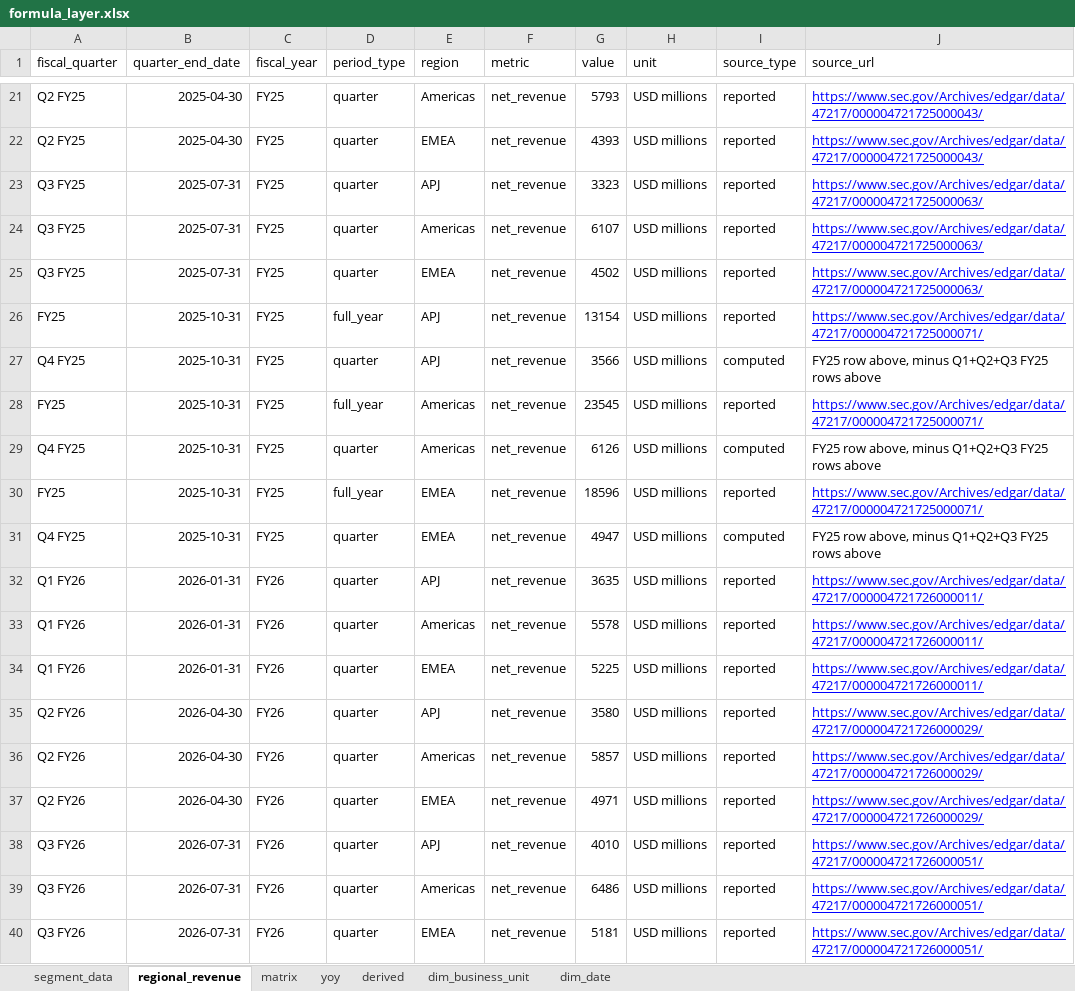
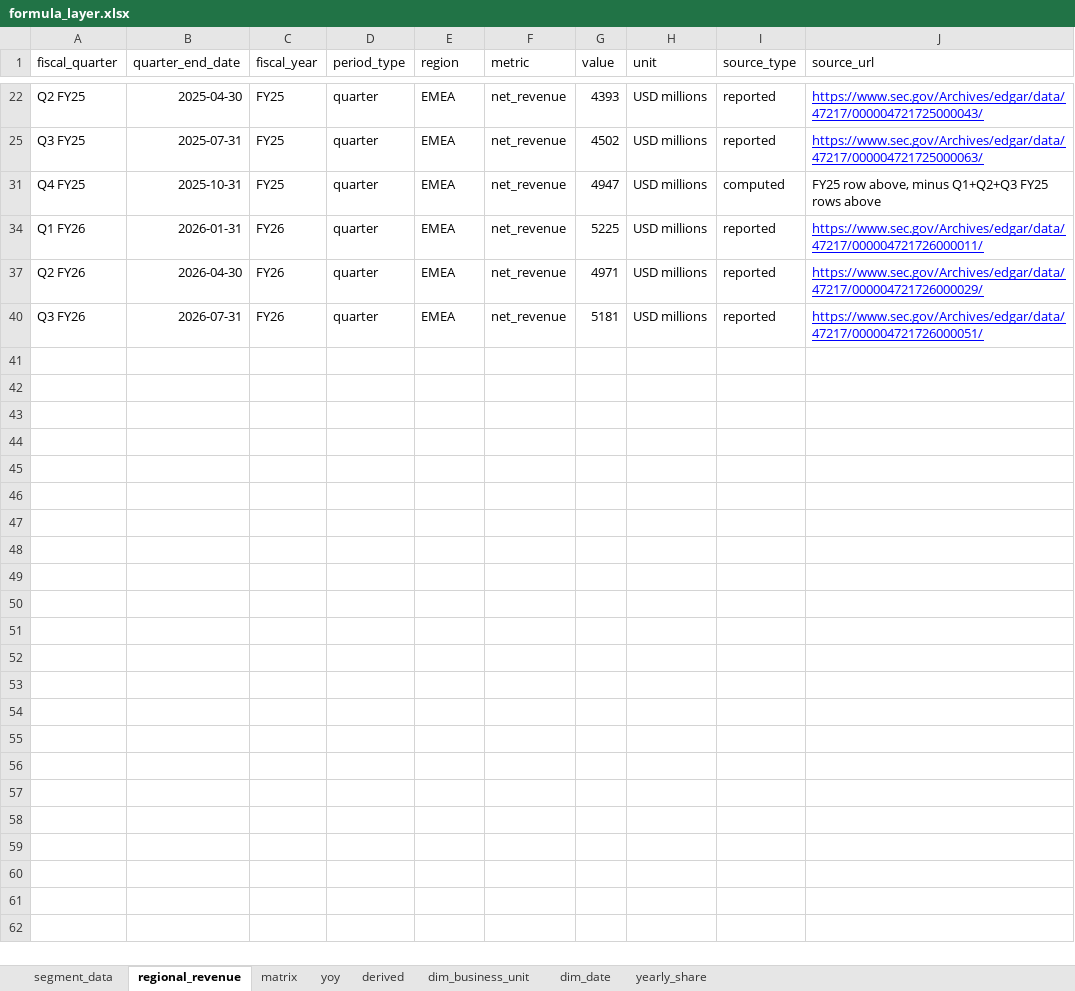
Before and after one commit to nicola-stoichkov/HP-Case-Study, an Excel workbook: spreadsheet/formula_layer.xlsx, sheet regional_revenue, drawn as a sheet; only a part is shown, gaps mark what is left out; values as stored, in another font and other column widths than the file's, no borders; charts and pictures not drawn; the diff covers the shown part only; the diff names each change by its address in the sheet, - before the commit and + after, or states it on an @@ line.

Commit message:
Restructure Looker Studio dashboard to a broad-to-narrow drill-down
Final layout: three scorecards leading the page, then three levels
(Region, Segment, Business unit), each pairing an absolute chart with
a rate-or-share chart beside it. Two candidate visuals deliberately
left out: a 100% stacked view of Printing sub-units (composition barely
moves, 64.3-66.8% across all eleven quarters) and a five-category
cross-segment share chart (cuts laterally across two branches of the
hierarchy rather than going one level deeper into either). Regional
share reverted from a yearly to a quarterly view, since share-of-total
is a level rather than a difference and isn't distorted by seasonality
the way a growth rate is.

Two more real bugs found and fixed, written up in dashboard_notes.md:
a missing metric filter that silently summed revenue, margin, profit
and growth-rate rows together into one number for six quarters (found
by reconstructing the exact arithmetic: 10,799 = 10,251 + 511 + 5.0 +
11 + 9 + 12), and a phantom empty row that returned after a column
reshuffle, the same failure shape as the earlier TRANSPOSE incident.

Confirmed unchanged: segment_data and regional_revenue still hold 254
and 40 populated rows exactly, the 1000-row count in the raw XML is
just Sheets' export padding, not data drift.

```diff
--- a/spreadsheet/formula_layer.xlsx (sheet regional_revenue)
+++ b/spreadsheet/formula_layer.xlsx (sheet regional_revenue)
+sheet tab: yearly_share
@@ row 21 hidden: Q2 FY25 | 2025-04-30 | FY25 | quarter | Americas | net_revenue | 5793 | USD millions | reported | https://www.sec.gov/Archives/edgar/data/47217/000004721725000043/ @@
@@ row 23 hidden: Q3 FY25 | 2025-07-31 | FY25 | quarter | APJ | net_revenue | 3323 | USD millions | reported | https://www.sec.gov/Archives/edgar/data/47217/000004721725000063/ @@
@@ row 24 hidden: Q3 FY25 | 2025-07-31 | FY25 | quarter | Americas | net_revenue | 6107 | USD millions | reported | https://www.sec.gov/Archives/edgar/data/47217/000004721725000063/ @@
@@ row 26 hidden: FY25 | 2025-10-31 | FY25 | full_year | APJ | net_revenue | 13154 | USD millions | reported | https://www.sec.gov/Archives/edgar/data/47217/000004721725000071/ @@
@@ row 27 hidden: Q4 FY25 | 2025-10-31 | FY25 | quarter | APJ | net_revenue | 3566 | USD millions | computed | FY25 row above, minus Q1+Q2+Q3 FY25 rows above @@
@@ row 28 hidden: FY25 | 2025-10-31 | FY25 | full_year | Americas | net_revenue | 23545 | USD millions | reported | https://www.sec.gov/Archives/edgar/data/47217/000004721725000071/ @@
@@ row 29 hidden: Q4 FY25 | 2025-10-31 | FY25 | quarter | Americas | net_revenue | 6126 | USD millions | computed | FY25 row above, minus Q1+Q2+Q3 FY25 rows above @@
@@ row 30 hidden: FY25 | 2025-10-31 | FY25 | full_year | EMEA | net_revenue | 18596 | USD millions | reported | https://www.sec.gov/Archives/edgar/data/47217/000004721725000071/ @@
@@ row 32 hidden: Q1 FY26 | 2026-01-31 | FY26 | quarter | APJ | net_revenue | 3635 | USD millions | reported | https://www.sec.gov/Archives/edgar/data/47217/000004721726000011/ @@
@@ row 33 hidden: Q1 FY26 | 2026-01-31 | FY26 | quarter | Americas | net_revenue | 5578 | USD millions | reported | https://www.sec.gov/Archives/edgar/data/47217/000004721726000011/ @@
@@ row 35 hidden: Q2 FY26 | 2026-04-30 | FY26 | quarter | APJ | net_revenue | 3580 | USD millions | reported | https://www.sec.gov/Archives/edgar/data/47217/000004721726000029/ @@
@@ row 36 hidden: Q2 FY26 | 2026-04-30 | FY26 | quarter | Americas | net_revenue | 5857 | USD millions | reported | https://www.sec.gov/Archives/edgar/data/47217/000004721726000029/ @@
@@ row 38 hidden: Q3 FY26 | 2026-07-31 | FY26 | quarter | APJ | net_revenue | 4010 | USD millions | reported | https://www.sec.gov/Archives/edgar/data/47217/000004721726000051/ @@
@@ row 39 hidden: Q3 FY26 | 2026-07-31 | FY26 | quarter | Americas | net_revenue | 6486 | USD millions | reported | https://www.sec.gov/Archives/edgar/data/47217/000004721726000051/ @@
```
Also changed, not shown: 14 hidden or unhidden rows elsewhere in this sheet, sheet segment_data, sheet dim_date, charts or pictures, 2 other files.
